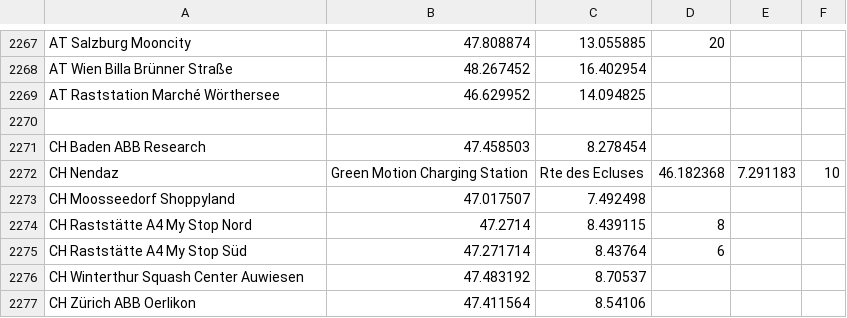
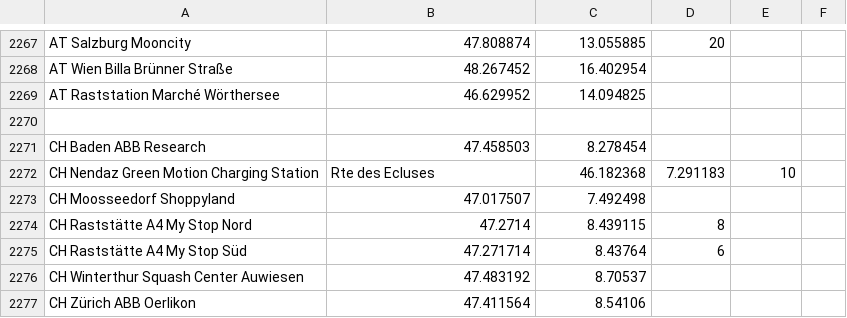
Before and after one commit to bassmaster187/TeslaLogger, a CSV file: TeslaLogger/bin/geofence.csv, drawn as a sheet; only a part is shown, gaps mark what is left out; removed rows and columns are numbered as before the commit, all else as after; the diff names each change by its address in the sheet, - before the commit and + after, or states it on an @@ line.

Commit message:
Update geofence.csv

```diff
--- a/TeslaLogger/bin/geofence.csv
+++ b/TeslaLogger/bin/geofence.csv
-row 2272: CH Nendaz | Green Motion Charging Station | Rte des Ecluses | 46.182368 | 7.291183 | 10
+row 2272: CH Nendaz Green Motion Charging Station | Rte des Ecluses | 46.182368 | 7.291183 | 10
```
